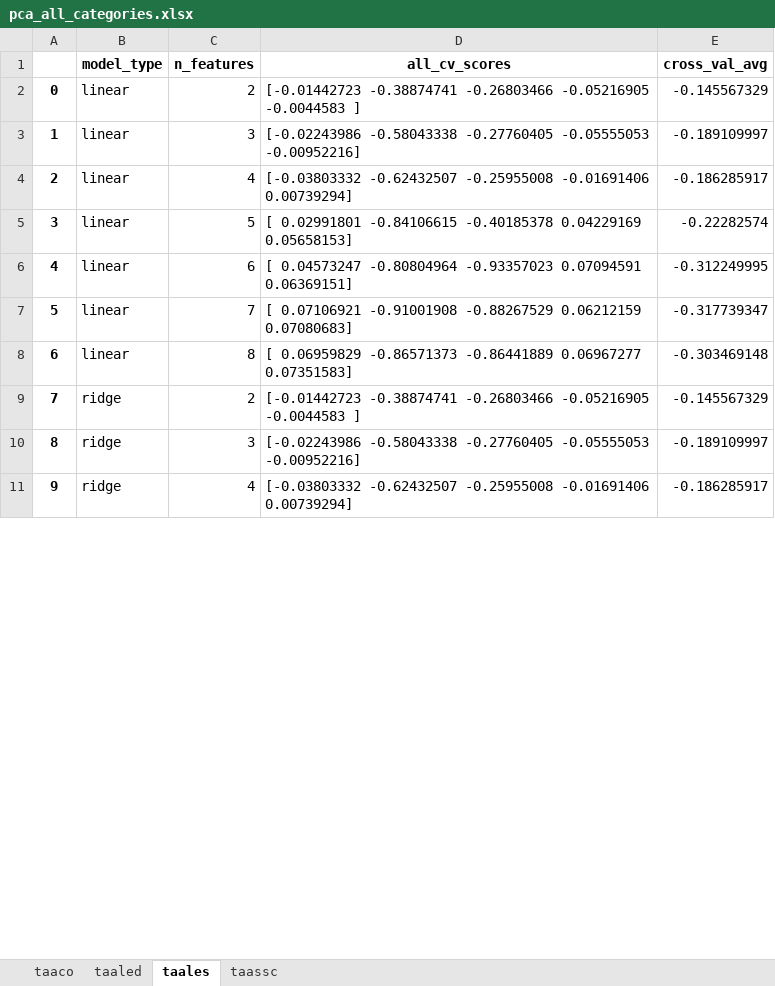
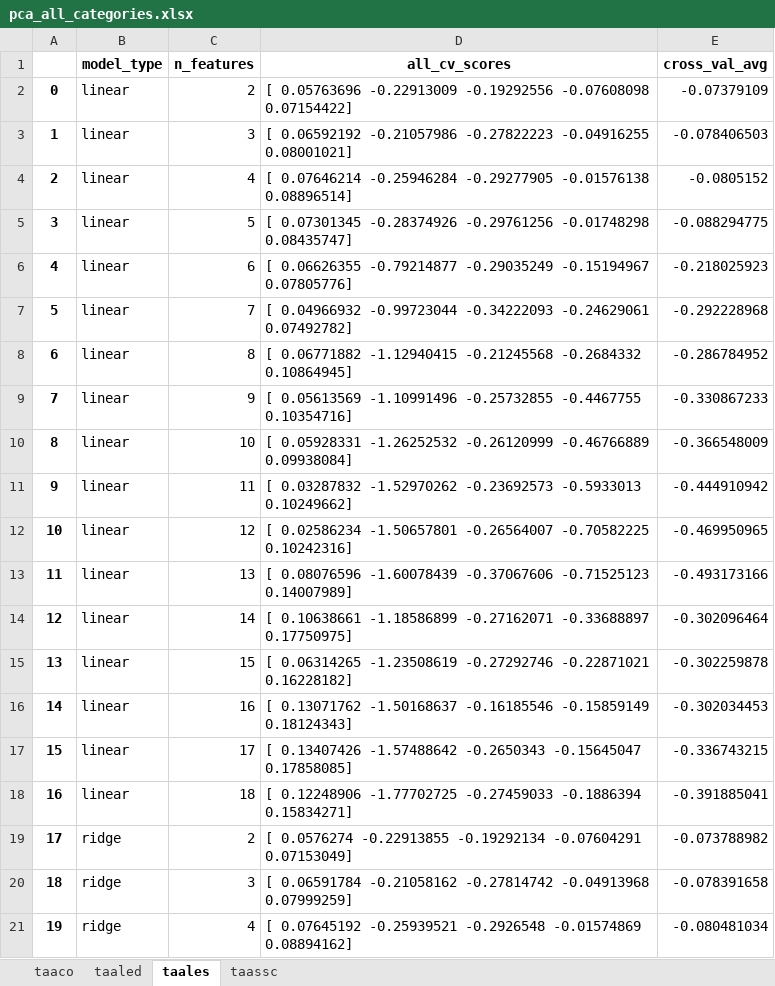
Before and after one commit to Darryl-Chamberlain-Jr/genAI_feedback_project, an Excel workbook: Linguistic Features Paper/dim_redux_results/pca_all_categories.xlsx, sheet taales, drawn as a sheet; only a part is shown; values as stored, in another font and other column widths than the file's, no borders; addresses are those after the commit; the diff covers the shown part only; the diff names each change by its address in the sheet, - before the commit and + after, or states it on an @@ line.

```diff
--- a/Linguistic Features Paper/dim_redux_results/pca_all_categories.xlsx (sheet taales)
+++ b/Linguistic Features Paper/dim_redux_results/pca_all_categories.xlsx (sheet taales)
-D2 (all_cv_scores): [-0.01442723 -0.38874741 -0.26803466 -0.05216905 -0.0044583 ]
+D2 (all_cv_scores): [ 0.05763696 -0.22913009 -0.19292556 -0.07608098 0.07154422]
-E2 (cross_val_avg): -0.145567329
+E2 (cross_val_avg): -0.07379109
-D3 (all_cv_scores): [-0.02243986 -0.58043338 -0.27760405 -0.05555053 -0.00952216]
+D3 (all_cv_scores): [ 0.06592192 -0.21057986 -0.27822223 -0.04916255 0.08001021]
-E3 (cross_val_avg): -0.189109997
+E3 (cross_val_avg): -0.078406503
-D4 (all_cv_scores): [-0.03803332 -0.62432507 -0.25955008 -0.01691406 0.00739294]
+D4 (all_cv_scores): [ 0.07646214 -0.25946284 -0.29277905 -0.01576138 0.08896514]
-E4 (cross_val_avg): -0.186285917
+E4 (cross_val_avg): -0.0805152
-D5 (all_cv_scores): [ 0.02991801 -0.84106615 -0.40185378 0.04229169 0.05658153]
+D5 (all_cv_scores): [ 0.07301345 -0.28374926 -0.29761256 -0.01748298 0.08435747]
-E5 (cross_val_avg): -0.22282574
+E5 (cross_val_avg): -0.088294775
-D6 (all_cv_scores): [ 0.04573247 -0.80804964 -0.93357023 0.07094591 0.06369151]
+D6 (all_cv_scores): [ 0.06626355 -0.79214877 -0.29035249 -0.15194967 0.07805776]
-E6 (cross_val_avg): -0.312249995
+E6 (cross_val_avg): -0.218025923
-D7 (all_cv_scores): [ 0.07106921 -0.91001908 -0.88267529 0.06212159 0.07080683]
+D7 (all_cv_scores): [ 0.04966932 -0.99723044 -0.34222093 -0.24629061 0.07492782]
-E7 (cross_val_avg): -0.317739347
+E7 (cross_val_avg): -0.292228968
-D8 (all_cv_scores): [ 0.06959829 -0.86571373 -0.86441889 0.06967277 0.07351583]
+D8 (all_cv_scores): [ 0.06771882 -1.12940415 -0.21245568 -0.2684332 0.10864945]
-E8 (cross_val_avg): -0.303469148
+E8 (cross_val_avg): -0.286784952
+row 9: 7 | linear | 9 | [ 0.05613569 -1.10991496 -0.25732855 -0.4467755 0.10354716] | -0.330867233
+row 10: 8 | linear | 10 | [ 0.05928331 -1.26252532 -0.26120999 -0.46766889 0.09938084] | -0.366548009
+row 11: 9 | linear | 11 | [ 0.03287832 -1.52970262 -0.23692573 -0.5933013 0.10249662] | -0.444910942
+row 12: 10 | linear | 12 | [ 0.02586234 -1.50657801 -0.26564007 -0.70582225 0.10242316] | -0.469950965
+row 13: 11 | linear | 13 | [ 0.08076596 -1.60078439 -0.37067606 -0.71525123 0.14007989] | -0.493173166
+row 14: 12 | linear | 14 | [ 0.10638661 -1.18586899 -0.27162071 -0.33688897 0.17750975] | -0.302096464
+row 15: 13 | linear | 15 | [ 0.06314265 -1.23508619 -0.27292746 -0.22871021 0.16228182] | -0.302259878
+row 16: 14 | linear | 16 | [ 0.13071762 -1.50168637 -0.16185546 -0.15859149 0.18124343] | -0.302034453
+row 17: 15 | linear | 17 | [ 0.13407426 -1.57488642 -0.2650343 -0.15645047 0.17858085] | -0.336743215
+row 18: 16 | linear | 18 | [ 0.12248906 -1.77702725 -0.27459033 -0.1886394 0.15834271] | -0.391885041
@@ column A renumbered between rows 19 and 42 @@
-D19 (all_cv_scores): [-0.01442723 -0.38874741 -0.26803466 -0.05216905 -0.0044583 ]
+D19 (all_cv_scores): [ 0.0576274 -0.22913855 -0.19292134 -0.07604291 0.07153049]
-E19 (cross_val_avg): -0.145567329
+E19 (cross_val_avg): -0.073788982
-D20 (all_cv_scores): [-0.02243986 -0.58043338 -0.27760405 -0.05555053 -0.00952216]
+D20 (all_cv_scores): [ 0.06591784 -0.21058162 -0.27814742 -0.04913968 0.07999259]
-E20 (cross_val_avg): -0.189109997
+E20 (cross_val_avg): -0.078391658
-D21 (all_cv_scores): [-0.03803332 -0.62432507 -0.25955008 -0.01691406 0.00739294]
+D21 (all_cv_scores): [ 0.07645192 -0.25939521 -0.2926548 -0.01574869 0.08894162]
-E21 (cross_val_avg): -0.186285917
+E21 (cross_val_avg): -0.080481034
```
Also changed, not shown: 20 added rows and 22 edited cells elsewhere in this sheet, sheet taaled, sheet taassc, sheet taaco, Linguistic Features Paper/dim_redux_results/kbest_all_categories.xlsx, 4 other files.
